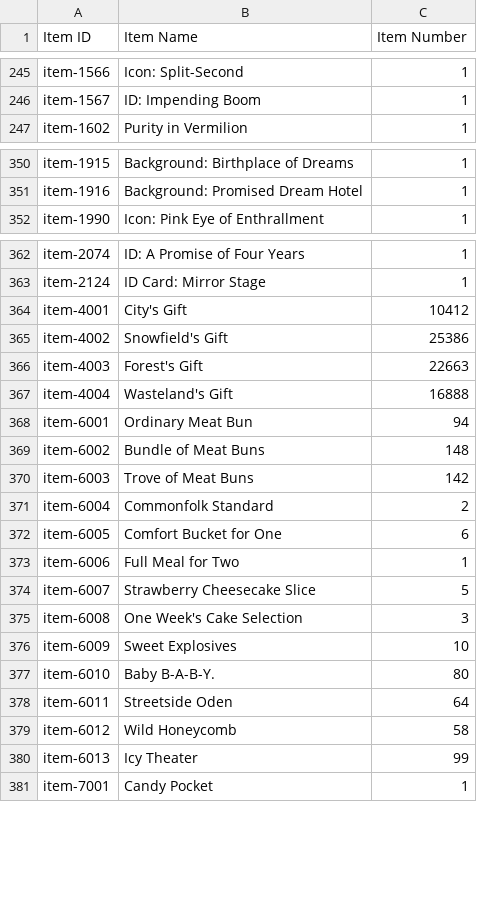
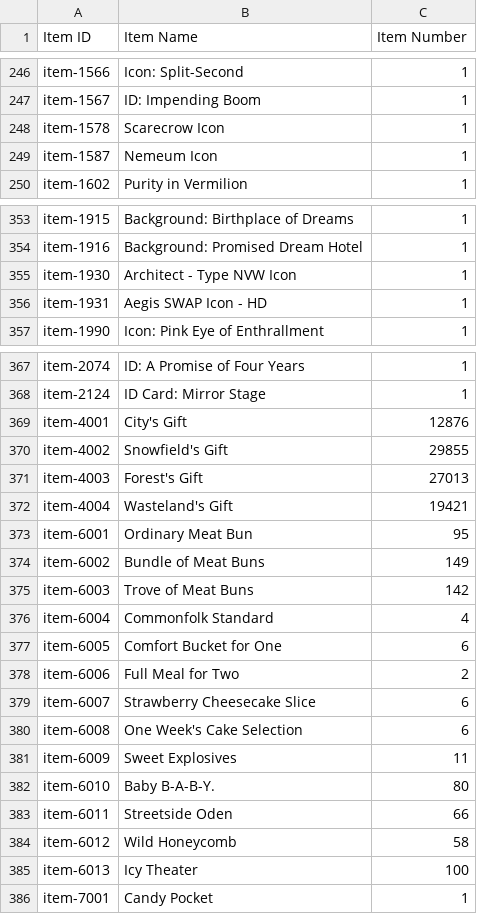
Before and after one commit to kchu-projects/girls-frontline-files, a CSV file: ChuK_705583_item_info.csv, drawn as a sheet; only a part is shown, gaps mark what is left out; the diff covers the shown part only.

```diff
--- a/ChuK_705583_item_info.csv
+++ b/ChuK_705583_item_info.csv
@@ -246,2 +247,4 @@ item-1566,Icon: Split-Second,1
 item-1567,ID: Impending Boom,1
+item-1578,Scarecrow Icon,1
+item-1587,Nemeum Icon,1
 item-1602,Purity in Vermilion,1
@@ -351,2 +354,4 @@ item-1915,Background: Birthplace of Dreams,1
 item-1916,Background: Promised Dream Hotel,1
+item-1930,Architect - Type NVW Icon,1
+item-1931,Aegis SWAP Icon - HD,1
 item-1990,Icon: Pink Eye of Enthrallment,1
@@ -363,19 +368,19 @@ item-2074,ID: A Promise of Four Years,1
 item-2124,ID Card: Mirror Stage,1
-item-4001,City's Gift,10412
-item-4002,Snowfield's Gift,25386
-item-4003,Forest's Gift,22663
-item-4004,Wasteland's Gift,16888
-item-6001,Ordinary Meat Bun,94
-item-6002,Bundle of Meat Buns,148
+item-4001,City's Gift,12876
+item-4002,Snowfield's Gift,29855
+item-4003,Forest's Gift,27013
+item-4004,Wasteland's Gift,19421
+item-6001,Ordinary Meat Bun,95
+item-6002,Bundle of Meat Buns,149
 item-6003,Trove of Meat Buns,142
-item-6004,Commonfolk Standard,2
+item-6004,Commonfolk Standard,4
 item-6005,Comfort Bucket for One,6
-item-6006,Full Meal for Two,1
-item-6007,Strawberry Cheesecake Slice,5
-item-6008,One Week's Cake Selection,3
-item-6009,Sweet Explosives,10
+item-6006,Full Meal for Two,2
+item-6007,Strawberry Cheesecake Slice,6
+item-6008,One Week's Cake Selection,6
+item-6009,Sweet Explosives,11
 item-6010,"Baby  B-A-B-Y.",80
-item-6011,Streetside Oden,64
+item-6011,Streetside Oden,66
 item-6012,Wild Honeycomb,58
-item-6013,Icy Theater,99
+item-6013,Icy Theater,100
 item-7001,Candy Pocket,1
```
Also changed, not shown: 1 added row and 51 edited cells elsewhere in this file, ChuK_705583_coalition_info.csv, ChuK_705583_equip_info.csv, 2 other files.
